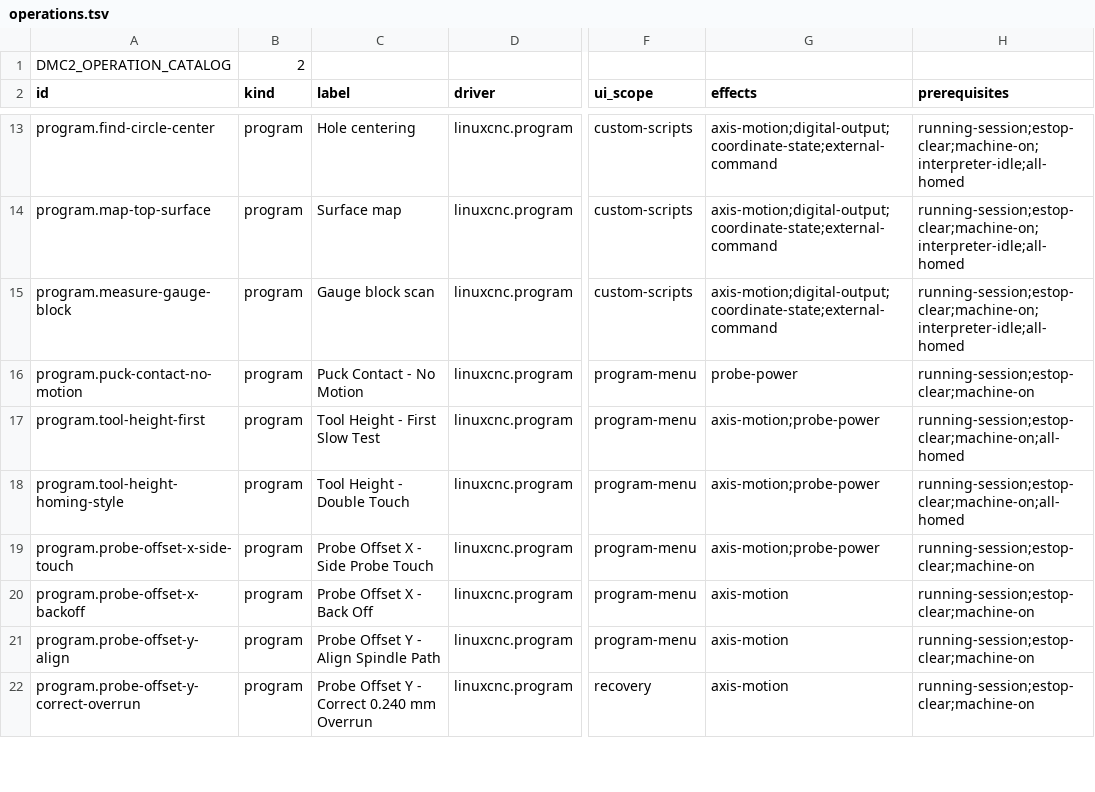
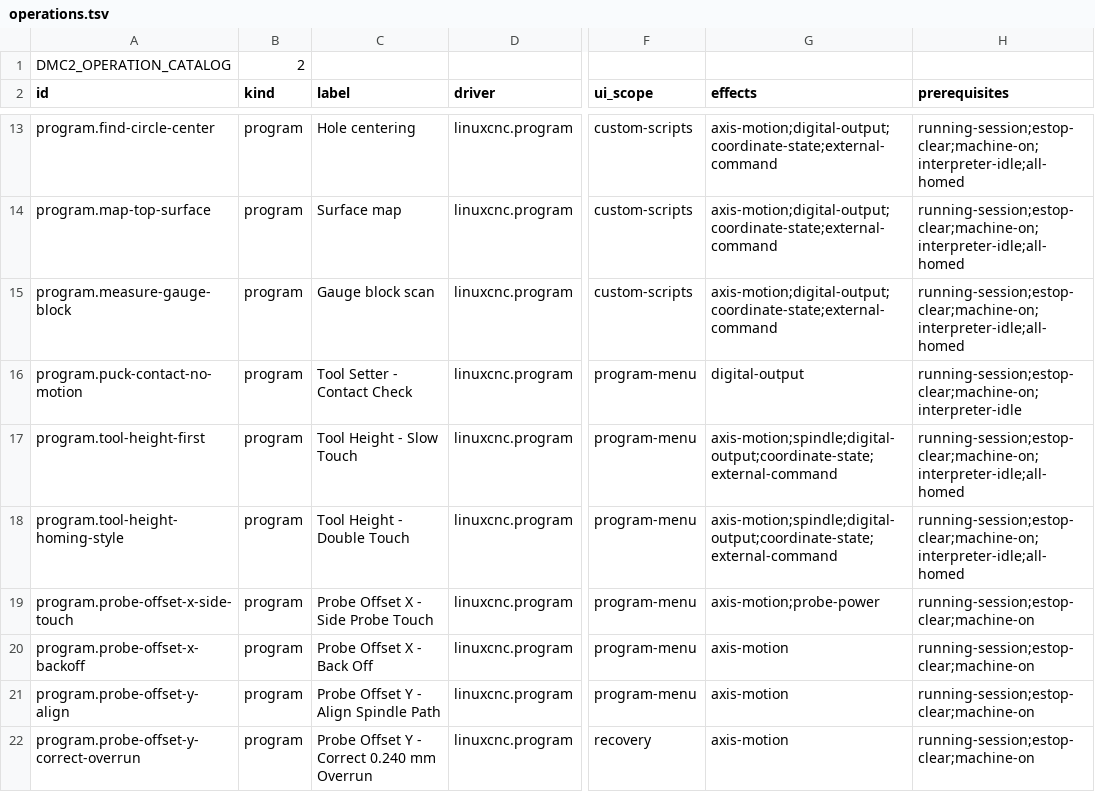
Before and after one commit to JustKitting/linuxcnc_dmc2, a TSV file: config/operations.tsv, drawn as a sheet; only a part is shown, gaps mark what is left out; the diff names each change by its address in the sheet, - before the commit and + after, or states it on an @@ line.

Commit message:
Convert the legacy puck programs to the BTER tool setter
Use shared accepted contact XY and height, normalized NC contact and
independent overtravel checks. Remove clip and OUT5 steps while retaining
the existing Z motion parameters. Convert work-frame triggers to machine
coordinates and persist/read back each contact through Rust M190 before
backoff or return. Preserve operator-owned Abort, Clear Fault and Pendant Mode.

Validation: release build, existing Rust suites, offline rs274 arithmetic
and rejection paths, and staged-record schema checks. No hardware run.

```diff
--- a/config/operations.tsv
+++ b/config/operations.tsv
-C16 (label): Puck Contact - No Motion
+C16 (label): Tool Setter - Contact Check
-G16 (effects): probe-power
+G16 (effects): digital-output
-H16 (prerequisites): running-session;estop-clear;machine-on
+H16 (prerequisites): running-session;estop-clear;machine-on;interpreter-idle
-C17 (label): Tool Height - First Slow Test
+C17 (label): Tool Height - Slow Touch
-G17:G18 (effects): axis-motion;probe-power
+G17:G18 (effects): axis-motion;spindle;digital-output;coordinate-state;external-command
-H17:H18 (prerequisites): running-session;estop-clear;machine-on;all-homed
+H17:H18 (prerequisites): running-session;estop-clear;machine-on;interpreter-idle;all-homed
```
Also changed, not shown: 13 other files.
